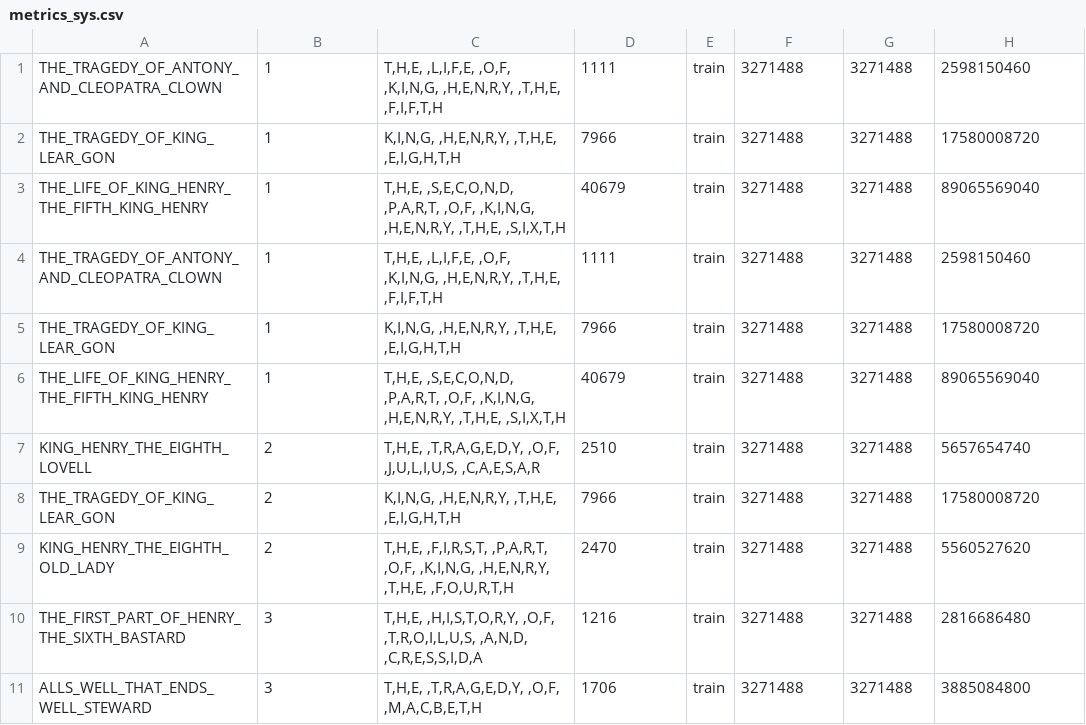
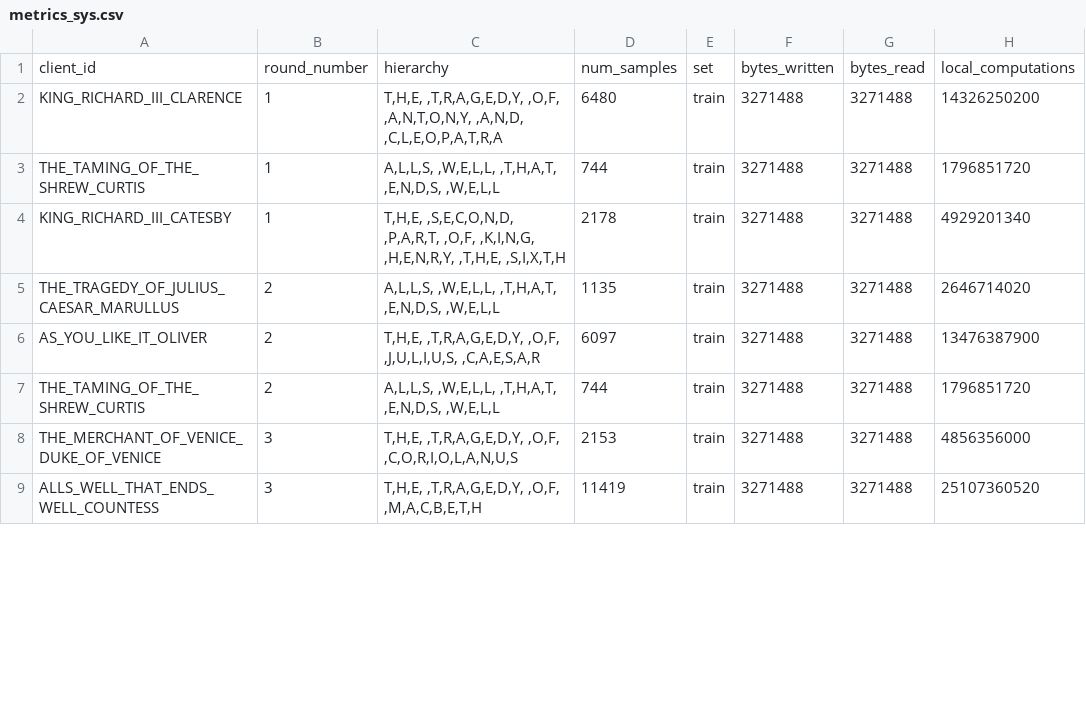
Before and after one commit to agottipati9/leaf, a CSV file: models/metrics/metrics_sys.csv, drawn as a sheet; only a part is shown; the diff covers the shown part only.

```diff
--- a/models/metrics/metrics_sys.csv
+++ b/models/metrics/metrics_sys.csv
@@ -1,11 +1,9 @@
-THE_TRAGEDY_OF_ANTONY_AND_CLEOPATRA_CLOWN,1,"T,H,E, ,L,I,F,E, ,O,F, ,K,I,N,G, ,H,E,N,R,Y, ,T,H,E, ,F,I,F,T,H",1111,train,3271488,3271488,2598150460
-THE_TRAGEDY_OF_KING_LEAR_GON,1,"K,I,N,G, ,H,E,N,R,Y, ,T,H,E, ,E,I,G,H,T,H",7966,train,3271488,3271488,17580008720
-THE_LIFE_OF_KING_HENRY_THE_FIFTH_KING_HENRY,1,"T,H,E, ,S,E,C,O,N,D, ,P,A,R,T, ,O,F, ,K,I,N,G, ,H,E,N,R,Y, ,T,H,E, ,S,I,X,T,H",40679,train,3271488,3271488,89065569040
-THE_TRAGEDY_OF_ANTONY_AND_CLEOPATRA_CLOWN,1,"T,H,E, ,L,I,F,E, ,O,F, ,K,I,N,G, ,H,E,N,R,Y, ,T,H,E, ,F,I,F,T,H",1111,train,3271488,3271488,2598150460
-THE_TRAGEDY_OF_KING_LEAR_GON,1,"K,I,N,G, ,H,E,N,R,Y, ,T,H,E, ,E,I,G,H,T,H",7966,train,3271488,3271488,17580008720
-THE_LIFE_OF_KING_HENRY_THE_FIFTH_KING_HENRY,1,"T,H,E, ,S,E,C,O,N,D, ,P,A,R,T, ,O,F, ,K,I,N,G, ,H,E,N,R,Y, ,T,H,E, ,S,I,X,T,H",40679,train,3271488,3271488,89065569040
-KING_HENRY_THE_EIGHTH_LOVELL,2,"T,H,E, ,T,R,A,G,E,D,Y, ,O,F, ,J,U,L,I,U,S, ,C,A,E,S,A,R",2510,train,3271488,3271488,5657654740
-THE_TRAGEDY_OF_KING_LEAR_GON,2,"K,I,N,G, ,H,E,N,R,Y, ,T,H,E, ,E,I,G,H,T,H",7966,train,3271488,3271488,17580008720
-KING_HENRY_THE_EIGHTH_OLD_LADY,2,"T,H,E, ,F,I,R,S,T, ,P,A,R,T, ,O,F, ,K,I,N,G, ,H,E,N,R,Y, ,T,H,E, ,F,O,U,R,T,H",2470,train,3271488,3271488,5560527620
-THE_FIRST_PART_OF_HENRY_THE_SIXTH_BASTARD,3,"T,H,E, ,H,I,S,T,O,R,Y, ,O,F, ,T,R,O,I,L,U,S, ,A,N,D, ,C,R,E,S,S,I,D,A",1216,train,3271488,3271488,2816686480
-ALLS_WELL_THAT_ENDS_WELL_STEWARD,3,"T,H,E, ,T,R,A,G,E,D,Y, ,O,F, ,M,A,C,B,E,T,H",1706,train,3271488,3271488,3885084800
+client_id,round_number,hierarchy,num_samples,set,bytes_written,bytes_read,local_computations
+KING_RICHARD_III_CLARENCE,1,"T,H,E, ,T,R,A,G,E,D,Y, ,O,F, ,A,N,T,O,N,Y, ,A,N,D, ,C,L,E,O,P,A,T,R,A",6480,train,3271488,3271488,14326250200
+THE_TAMING_OF_THE_SHREW_CURTIS,1,"A,L,L,S, ,W,E,L,L, ,T,H,A,T, ,E,N,D,S, ,W,E,L,L",744,train,3271488,3271488,1796851720
+KING_RICHARD_III_CATESBY,1,"T,H,E, ,S,E,C,O,N,D, ,P,A,R,T, ,O,F, ,K,I,N,G, ,H,E,N,R,Y, ,T,H,E, ,S,I,X,T,H",2178,train,3271488,3271488,4929201340
+THE_TRAGEDY_OF_JULIUS_CAESAR_MARULLUS,2,"A,L,L,S, ,W,E,L,L, ,T,H,A,T, ,E,N,D,S, ,W,E,L,L",1135,train,3271488,3271488,2646714020
+AS_YOU_LIKE_IT_OLIVER,2,"T,H,E, ,T,R,A,G,E,D,Y, ,O,F, ,J,U,L,I,U,S, ,C,A,E,S,A,R",6097,train,3271488,3271488,13476387900
+THE_TAMING_OF_THE_SHREW_CURTIS,2,"A,L,L,S, ,W,E,L,L, ,T,H,A,T, ,E,N,D,S, ,W,E,L,L",744,train,3271488,3271488,1796851720
+THE_MERCHANT_OF_VENICE_DUKE_OF_VENICE,3,"T,H,E, ,T,R,A,G,E,D,Y, ,O,F, ,C,O,R,I,O,L,A,N,U,S",2153,train,3271488,3271488,4856356000
+ALLS_WELL_THAT_ENDS_WELL_COUNTESS,3,"T,H,E, ,T,R,A,G,E,D,Y, ,O,F, ,M,A,C,B,E,T,H",11419,train,3271488,3271488,25107360520
```
Also changed, not shown: 1 added row, 1 removed row and 83 edited cells elsewhere in this file, 2 other files.
